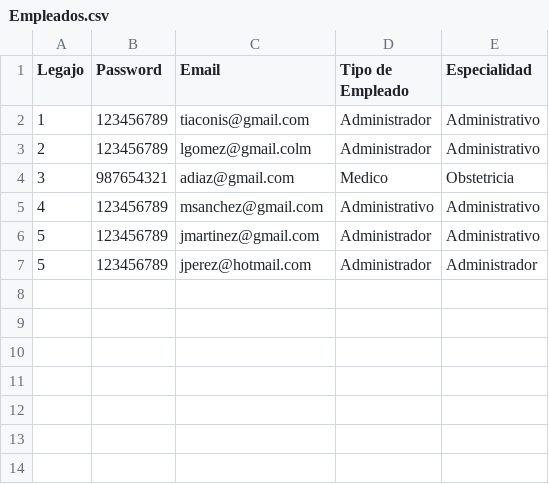
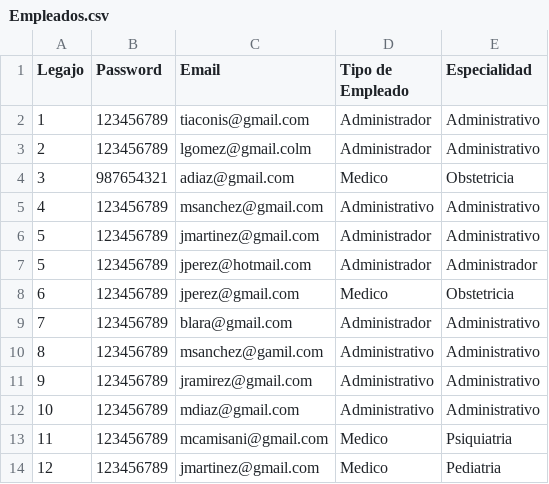
Before and after one commit to leo9421/Proyecto_Final_Laboratorio_ll_ConsultorioMedico_2021, a CSV file: csv/Empleados.csv, drawn as a sheet; the diff names each change by its address in the sheet, - before the commit and + after, or states it on an @@ line.

```diff
--- a/csv/Empleados.csv
+++ b/csv/Empleados.csv
+row 8: 6 | 123456789 | jperez@gmail.com | Medico | Obstetricia
+row 9: 7 | 123456789 | blara@gmail.com | Administrador | Administrativo
+row 10: 8 | 123456789 | msanchez@gamil.com | Administrativo | Administrativo
+row 11: 9 | 123456789 | jramirez@gmail.com | Administrativo | Administrativo
+row 12: 10 | 123456789 | mdiaz@gmail.com | Administrativo | Administrativo
+row 13: 11 | 123456789 | mcamisani@gmail.com | Medico | Psiquiatria
+row 14: 12 | 123456789 | jmartinez@gmail.com | Medico | Pediatria
```
Also changed, not shown: csv/FacturasConsultas.csv, csv/Turnos.csv, 26 other files.
